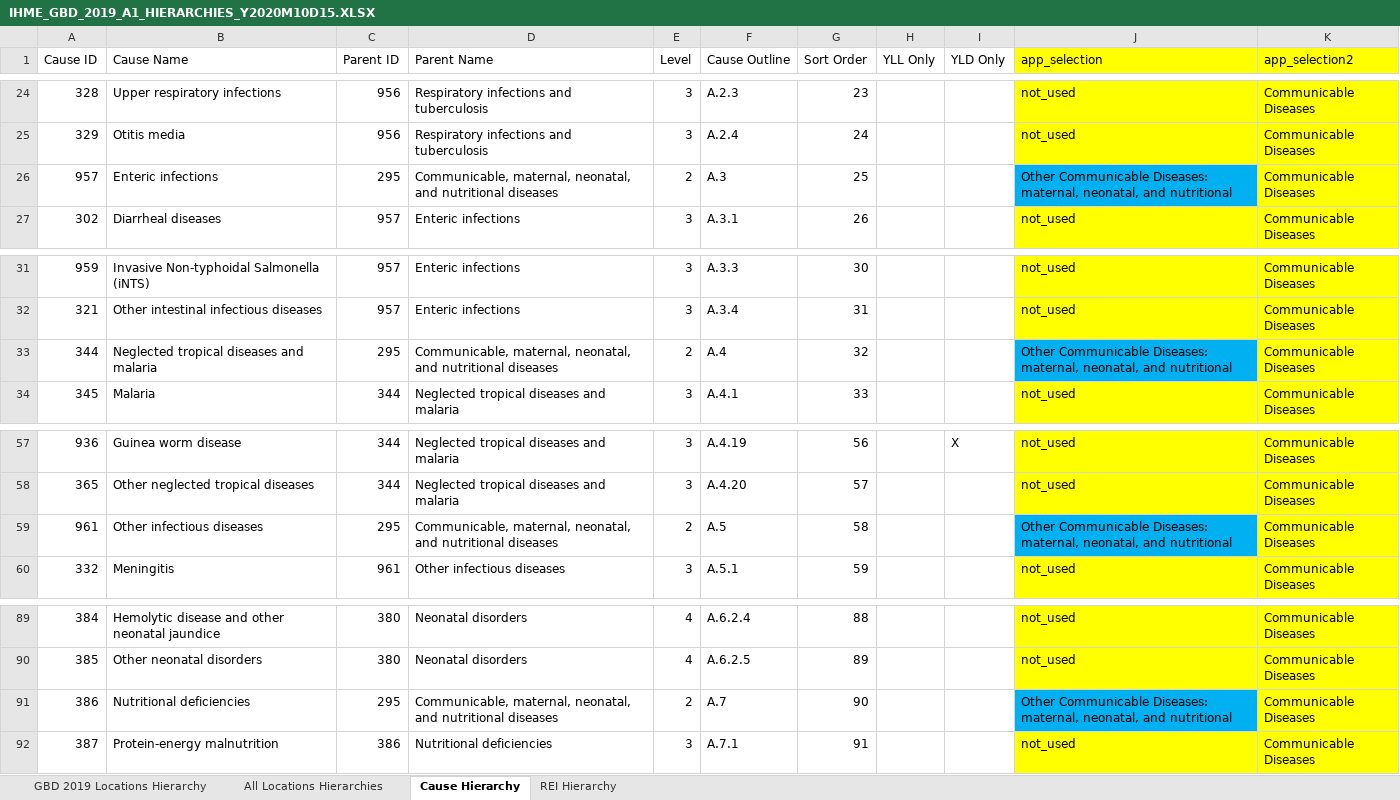
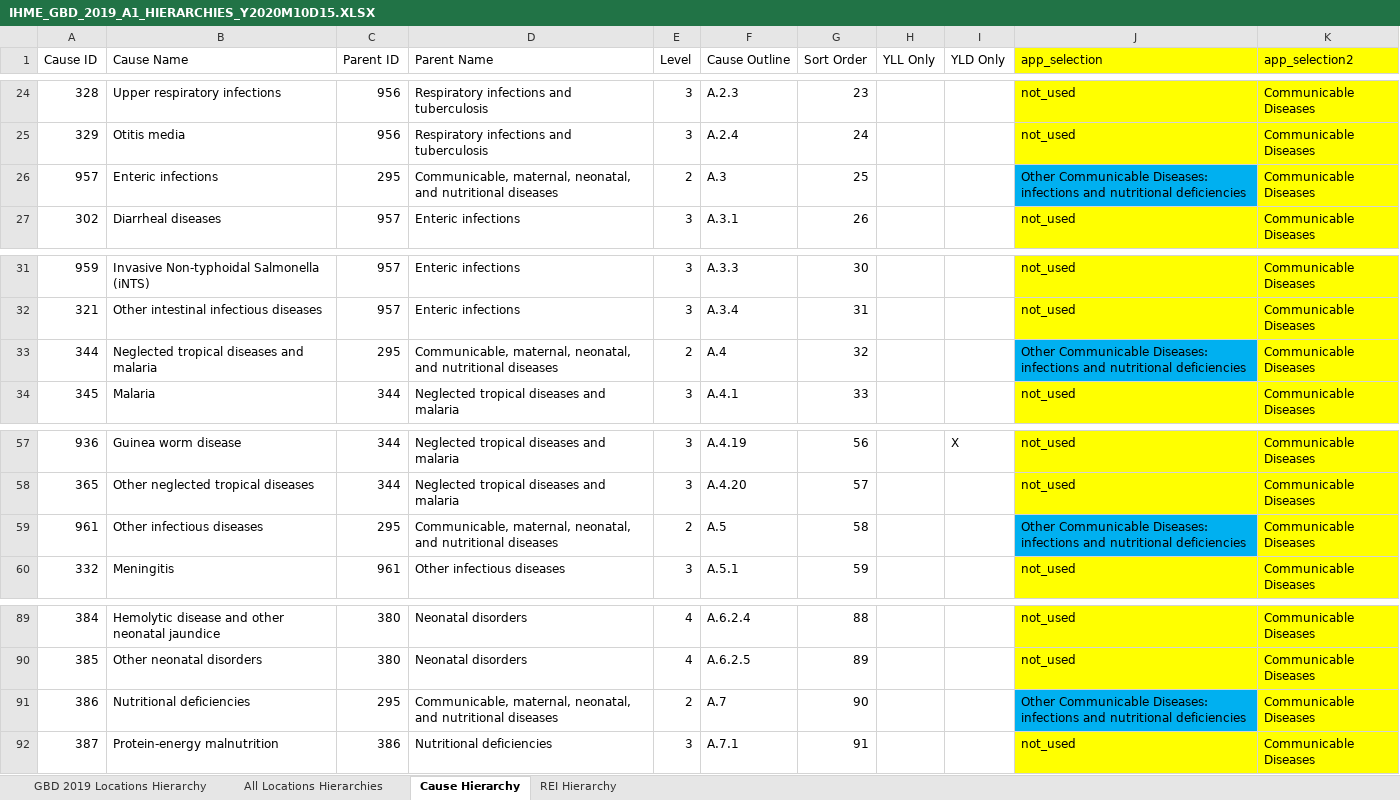
Before and after one commit to mpascariu/lemur, an Excel workbook: data-raw/GBD_2019_Data_Tools_Guide/IHME_GBD_2019_A1_HIERARCHIES_Y2020M10D15.XLSX, sheet Cause Hierarchy, drawn as a sheet; only a part is shown, gaps mark what is left out; values as stored, in another font and other column widths than the file's, no borders; ↵ is a line break in a cell; the diff names each change by its address in the sheet, - before the commit and + after, or states it on an @@ line.

```diff
--- a/data-raw/GBD_2019_Data_Tools_Guide/IHME_GBD_2019_A1_HIERARCHIES_Y2020M10D15.XLSX (sheet Cause Hierarchy)
+++ b/data-raw/GBD_2019_Data_Tools_Guide/IHME_GBD_2019_A1_HIERARCHIES_Y2020M10D15.XLSX (sheet Cause Hierarchy)
-J26 (app_selection): …Communicable Diseases: maternal, neonatal, and nutritional
+J26 (app_selection): …Communicable Diseases: ↵ infections and nutritional deficiencies
-J33 (app_selection): …Communicable Diseases: maternal, neonatal, and nutritional
+J33 (app_selection): …Communicable Diseases: ↵ infections and nutritional deficiencies
-J59 (app_selection): …Communicable Diseases: maternal, neonatal, and nutritional
+J59 (app_selection): …Communicable Diseases: ↵ infections and nutritional deficiencies
-J91 (app_selection): …Communicable Diseases: maternal, neonatal, and nutritional
+J91 (app_selection): …Communicable Diseases: ↵ infections and nutritional deficiencies
```
Also changed, not shown: 3 other files.
